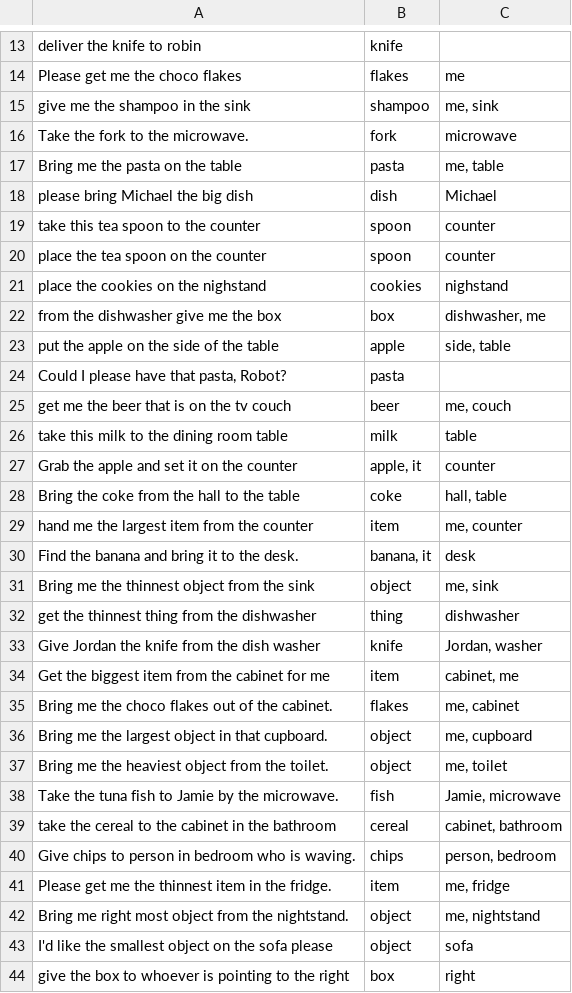
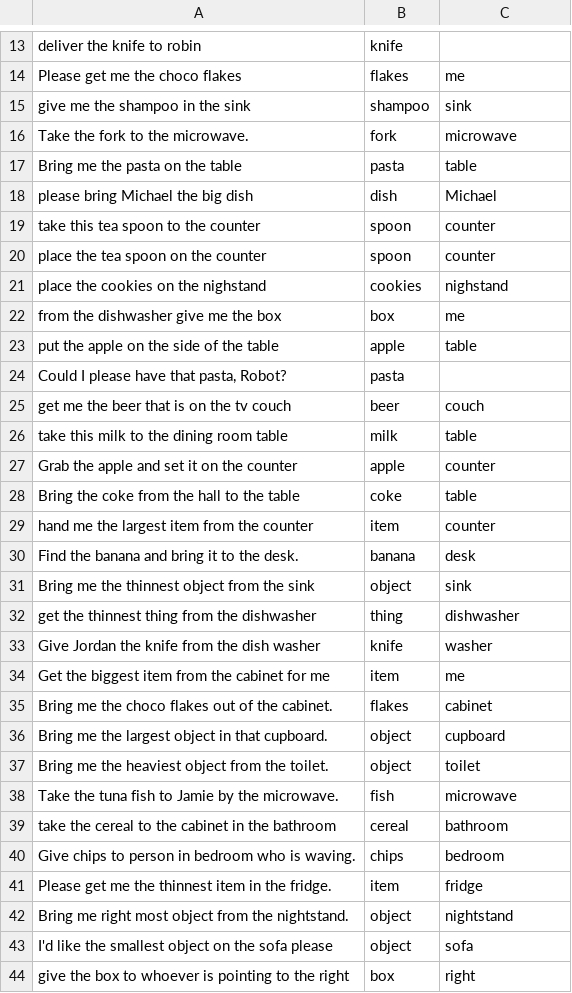
Before and after one commit to kaDebowska/Robotic-semantic-interpretation-of-voice-commands, a CSV file: intent_recognition/datasets/test_filtered.csv, drawn as a sheet; only a part is shown, gaps mark what is left out; the diff covers the shown part only.

```diff
--- a/intent_recognition/datasets/test_filtered.csv
+++ b/intent_recognition/datasets/test_filtered.csv
@@ -14,5 +14,5 @@ deliver the knife to robin,knife,
 Please get me the choco flakes,flakes,me
-give me the shampoo in the sink,shampoo,"me, sink"
+give me the shampoo in the sink,shampoo,sink
 Take the fork to the microwave.,fork,microwave
-Bring me the pasta on the table,pasta,"me, table"
+Bring me the pasta on the table,pasta,table
 please bring Michael the big dish,dish,Michael
@@ -21,23 +21,23 @@ place the tea spoon on the counter,spoon,counter
 place the cookies on the nighstand,cookies,nighstand
-from the dishwasher give me the box,box,"dishwasher, me"
-put the apple on the side of the table,apple,"side, table"
+from the dishwasher give me the box,box,me
+put the apple on the side of the table,apple,table
 "Could I please have that pasta, Robot?",pasta,
-get me the beer that is on the tv couch,beer,"me, couch"
+get me the beer that is on the tv couch,beer,couch
 take this milk to the dining room table,milk,table
-Grab the apple and set it on the counter,"apple, it",counter
-Bring the coke from the hall to the table,coke,"hall, table"
-hand me the largest item from the counter,item,"me, counter"
-Find the banana and bring it to the desk.,"banana, it",desk
-Bring me the thinnest object from the sink,object,"me, sink"
+Grab the apple and set it on the counter,apple,counter
+Bring the coke from the hall to the table,coke,table
+hand me the largest item from the counter,item,counter
+Find the banana and bring it to the desk.,banana,desk
+Bring me the thinnest object from the sink,object,sink
 get the thinnest thing from the dishwasher,thing,dishwasher
-Give Jordan the knife from the dish washer,knife,"Jordan, washer"
-Get the biggest item from the cabinet for me,item,"cabinet, me"
-Bring me the choco flakes out of the cabinet.,flakes,"me, cabinet"
-Bring me the largest object in that cupboard.,object,"me, cupboard"
-Bring me the heaviest object from the toilet.,object,"me, toilet"
-Take the tuna fish to Jamie by the microwave.,fish,"Jamie, microwave"
-take the cereal to the cabinet in the bathroom,cereal,"cabinet, bathroom"
-Give chips to person in bedroom who is waving.,chips,"person, bedroom"
-Please get me the thinnest item in the fridge.,item,"me, fridge"
-Bring me right most object from the nightstand.,object,"me, nightstand"
+Give Jordan the knife from the dish washer,knife,washer
+Get the biggest item from the cabinet for me,item,me
+Bring me the choco flakes out of the cabinet.,flakes,cabinet
+Bring me the largest object in that cupboard.,object,cupboard
+Bring me the heaviest object from the toilet.,object,toilet
+Take the tuna fish to Jamie by the microwave.,fish,microwave
+take the cereal to the cabinet in the bathroom,cereal,bathroom
+Give chips to person in bedroom who is waving.,chips,bedroom
+Please get me the thinnest item in the fridge.,item,fridge
+Bring me right most object from the nightstand.,object,nightstand
 I'd like the smallest object on the sofa please,object,sofa
```
Also changed, not shown: 81 edited cells elsewhere in this file, intent_recognition/datasets/train_filtered.csv, intent_recognition/datasets/val_filtered.csv, 1 other file.
